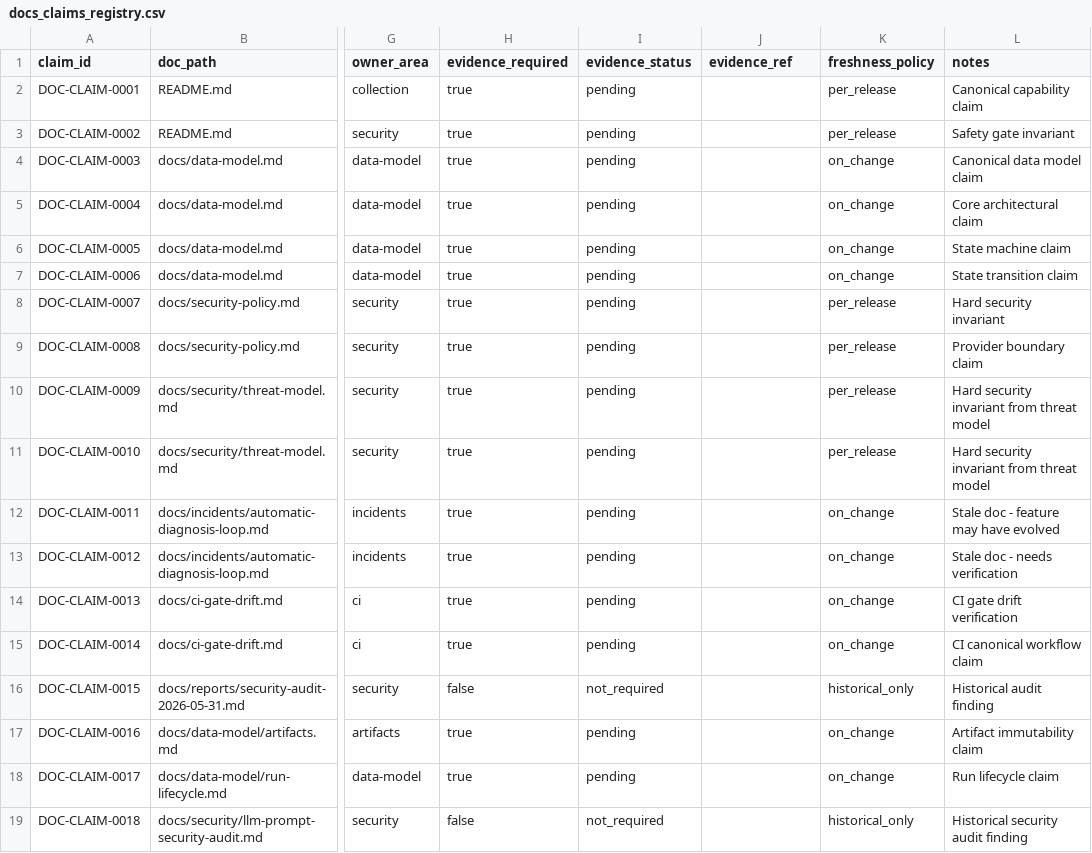
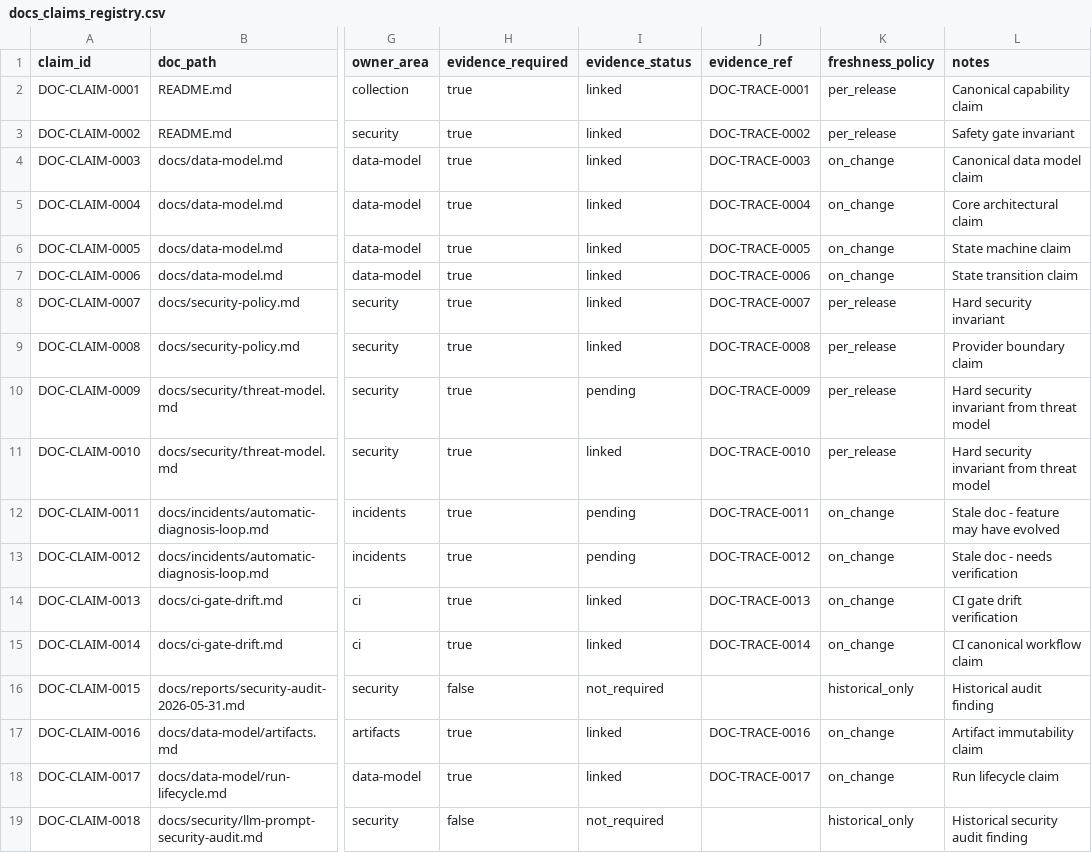
Before and after one commit to s1onique/k9b, a CSV file: docs/claims/docs_claims_registry.csv, drawn as a sheet; only a part is shown, gaps mark what is left out; the diff names each change by its address in the sheet, - before the commit and + after, or states it on an @@ line.

Commit message:
feat(docs): ACT 3 - Add documentation claim traceability matrix and verifier
- docs/claims/docs_claim_traceability_matrix.csv: 18 trace rows mapping claims to evidence
- scripts/verify_docs_claim_traceability.py: Verifier with 15 checks and 20 self-test cases
- docs/claims/docs_claims_registry.csv: Updated with linked evidence references
- docs/doctrine/documentation-truthfulness.md: Documented ACT 3 traceability layer
- scripts/verify_all.sh: Added docs-claim-traceability gate step

Coverage: 13/18 claims verified (72%), 3 pending, 2 historical-only

```diff
--- a/docs/claims/docs_claims_registry.csv
+++ b/docs/claims/docs_claims_registry.csv
-I2:I9 (evidence_status): pending
+I2:I9 (evidence_status): linked
-J2 (evidence_ref): (empty)
+J2 (evidence_ref): DOC-TRACE-0001
-J3 (evidence_ref): (empty)
+J3 (evidence_ref): DOC-TRACE-0002
-J4 (evidence_ref): (empty)
+J4 (evidence_ref): DOC-TRACE-0003
-J5 (evidence_ref): (empty)
+J5 (evidence_ref): DOC-TRACE-0004
-J6 (evidence_ref): (empty)
+J6 (evidence_ref): DOC-TRACE-0005
-J7 (evidence_ref): (empty)
+J7 (evidence_ref): DOC-TRACE-0006
-J8 (evidence_ref): (empty)
+J8 (evidence_ref): DOC-TRACE-0007
-J9 (evidence_ref): (empty)
+J9 (evidence_ref): DOC-TRACE-0008
-J10 (evidence_ref): (empty)
+J10 (evidence_ref): DOC-TRACE-0009
-I11 (evidence_status): pending
+I11 (evidence_status): linked
-J11 (evidence_ref): (empty)
+J11 (evidence_ref): DOC-TRACE-0010
-J12 (evidence_ref): (empty)
+J12 (evidence_ref): DOC-TRACE-0011
-J13 (evidence_ref): (empty)
+J13 (evidence_ref): DOC-TRACE-0012
-I14:I15 (evidence_status): pending
+I14:I15 (evidence_status): linked
-J14 (evidence_ref): (empty)
+J14 (evidence_ref): DOC-TRACE-0013
-J15 (evidence_ref): (empty)
+J15 (evidence_ref): DOC-TRACE-0014
-I17:I18 (evidence_status): pending
+I17:I18 (evidence_status): linked
-J17 (evidence_ref): (empty)
+J17 (evidence_ref): DOC-TRACE-0016
-J18 (evidence_ref): (empty)
+J18 (evidence_ref): DOC-TRACE-0017
```
Also changed, not shown: 4 other files.
